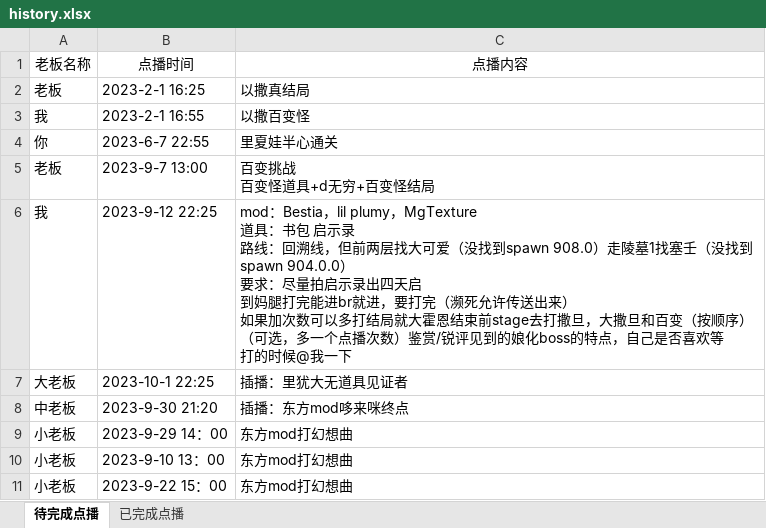
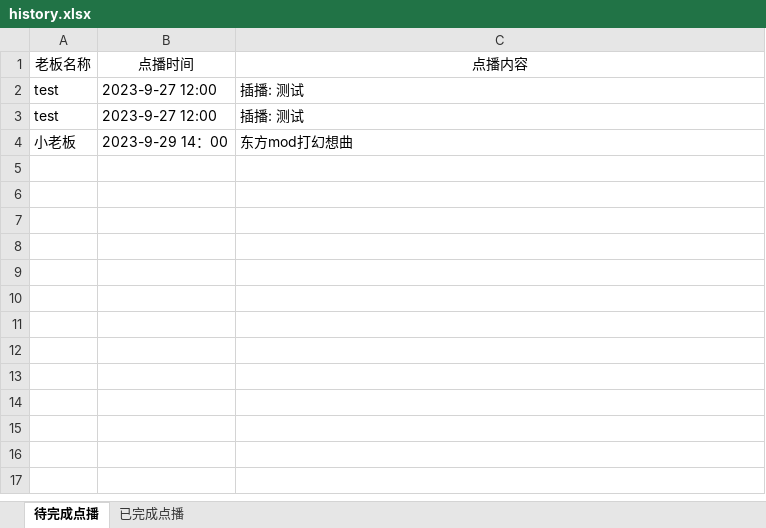
Before and after one commit to Death0Justice/DemandQueue, an Excel workbook: history.xlsx, sheet 待完成点播, drawn as a sheet; values as stored, in another font and other column widths than the file's, no borders; removed rows and columns are numbered as before the commit, all else as after; ↵ is a line break in a cell; the diff names each change by its address in the sheet, - before the commit and + after, or states it on an @@ line.

```diff
--- a/history.xlsx (sheet 待完成点播)
+++ b/history.xlsx (sheet 待完成点播)
-row 2: 老板 | 2023-2-1 16:25 | 以撒真结局
-row 3: 我 | 2023-2-1 16:55 | 以撒百变怪
-row 4: 你 | 2023-6-7 22:55 | 里夏娃半心通关
-row 5: 老板 | 2023-9-7 13:00 | 百变挑战 ↵ 百变怪道具+d无穷+百变怪结局
-row 6: 我 | 2023-9-12 22:25 | mod：Bestia，lil plumy，MgTexture ↵ 道具：书包 启示录 ↵ 路线：回溯线，但前两层找大可爱（没找到spawn 908.0）走陵墓1找塞壬（没找到spawn 904.0.0） ↵ 要求：尽量拍启示录出四天启 ↵ 到妈腿打完能进br就进，要打完（濒死允许传送出来） ↵ 如果加次数可以多打结局就大霍恩结束前stage去打撒旦，大撒旦和百变（按顺序） ↵ （可选，多一个点播次数）鉴赏/锐评见到的娘化boss的特点，自己是否喜欢等 ↵ 打的时候@我一下
-row 7: 大老板 | 2023-10-1 22:25 | 插播：里犹大无道具见证者
-row 8: 中老板 | 2023-9-30 21:20 | 插播：东方mod哆来咪终点
+row 2: test | 2023-9-27 12:00 | 插播: 测试
+row 3: test | 2023-9-27 12:00 | 插播: 测试
-row 10: 小老板 | 2023-9-10 13：00 | 东方mod打幻想曲
-row 11: 小老板 | 2023-9-22 15：00 | 东方mod打幻想曲
```
Also changed, not shown: sheet 已完成点播, 1 other file.
